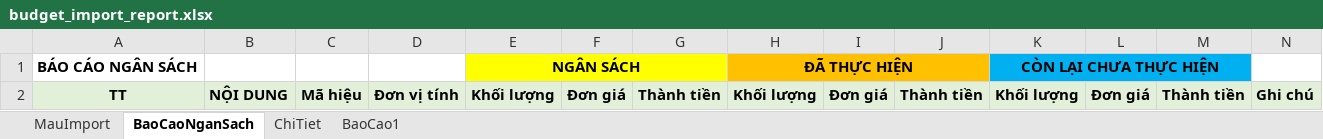
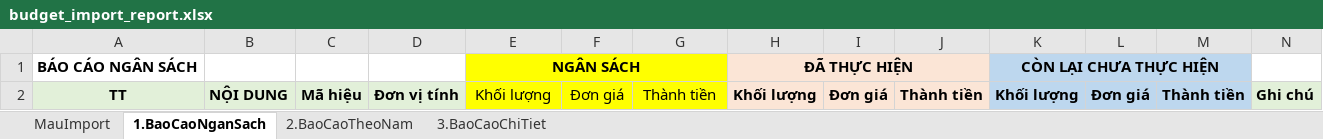
Before and after one commit to szen7dev/trixgo-cbs-micro, an Excel workbook: files/templates/excels/budget_import_report.xlsx, sheet 1.BaoCaoNganSach, drawn as a sheet; values as stored, in another font and other column widths than the file's, no borders; the diff names each change by its address in the sheet, - before the commit and + after, or states it on an @@ line.

```diff
--- a/files/templates/excels/budget_import_report.xlsx (sheet 1.BaoCaoNganSach)
+++ b/files/templates/excels/budget_import_report.xlsx (sheet 1.BaoCaoNganSach)
-sheet tab: BaoCaoNganSach
+sheet tab: 1.BaoCaoNganSach
-sheet tab: ChiTiet
+sheet tab: 3.BaoCaoChiTiet
-sheet tab: BaoCao1
+sheet tab: 2.BaoCaoTheoNam
@@ sheet tab order changed: MauImport | 1.BaoCaoNganSach | 2.BaoCaoTheoNam | 3.BaoCaoChiTiet @@
-H1:J1 fill: #FFC000
+H1:J1 fill: #FBE5D6
-K1:M1 fill: #00B0F0
+K1:M1 fill: #BDD7EE
@@ E2:G2 fill: #E2F0D9 → #FFFF00, bold: on → off @@
-H2:J2 fill: #E2F0D9
+H2:J2 fill: #FBE5D6
-K2:M2 fill: #E2F0D9
+K2:M2 fill: #BDD7EE
```
Also changed, not shown: sheet 2.BaoCaoTheoNam, sheet 3.BaoCaoChiTiet, formulas that keep their value, 2 other files.
